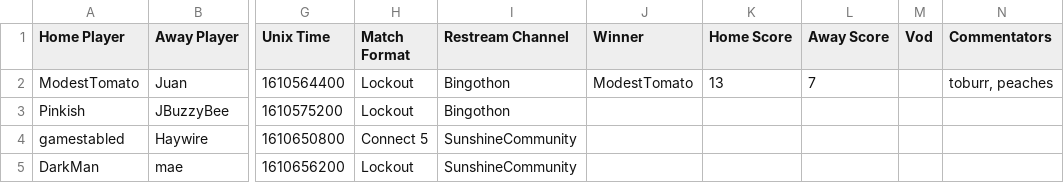
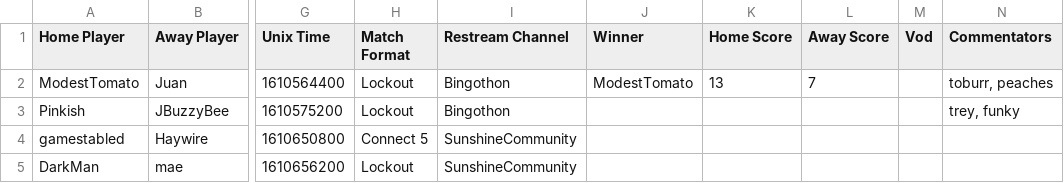
Before and after one commit to Lego6245/sms.bingo, a CSV file: schedule.csv, drawn as a sheet; only a part is shown, gaps mark what is left out; the diff names each change by its address in the sheet, - before the commit and + after, or states it on an @@ line.

Commit message:
Updating Schedule

```diff
--- a/schedule.csv
+++ b/schedule.csv
-N3 (Commentators): (empty)
+N3 (Commentators): trey, funky
```
